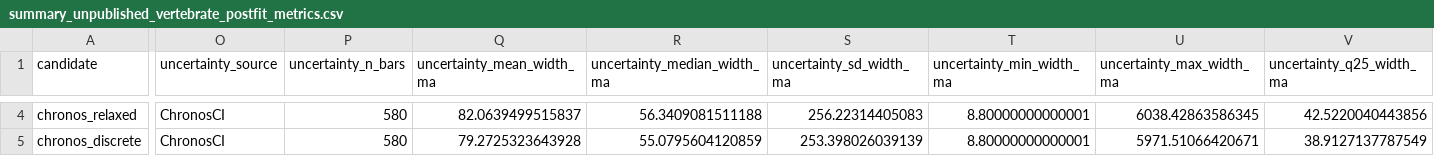
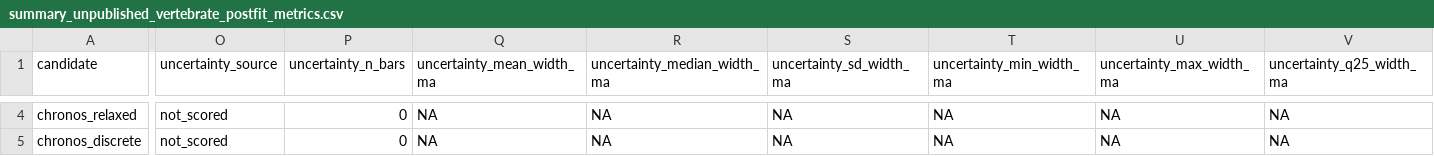
Before and after one commit to betanri/PhyloChronoRank, a CSV file: examples/unpublished_vertebrate/postfit_metrics/summary_unpublished_vertebrate_postfit_metrics.csv, drawn as a sheet; only a part is shown, gaps mark what is left out; the diff covers the shown part only; the diff names each change by its address in the sheet, - before the commit and + after, or states it on an @@ line.

```diff
--- a/examples/unpublished_vertebrate/postfit_metrics/summary_unpublished_vertebrate_postfit_metrics.csv
+++ b/examples/unpublished_vertebrate/postfit_metrics/summary_unpublished_vertebrate_postfit_metrics.csv
-O4:O5 (uncertainty_source): ChronosCI
+O4:O5 (uncertainty_source): not_scored
-P4:P5 (uncertainty_n_bars): 580
+P4:P5 (uncertainty_n_bars): 0
-Q4 (uncertainty_mean_width_ma): 82.0639499515837
+Q4 (uncertainty_mean_width_ma): NA
-R4 (uncertainty_median_width_ma): 56.3409081511188
+R4 (uncertainty_median_width_ma): NA
-S4 (uncertainty_sd_width_ma): 256.22314405083
+S4 (uncertainty_sd_width_ma): NA
-T4:T5 (uncertainty_min_width_ma): 8.80000000000001
+T4:T5 (uncertainty_min_width_ma): NA
-U4 (uncertainty_max_width_ma): 6038.42863586345
+U4 (uncertainty_max_width_ma): NA
-V4 (uncertainty_q25_width_ma): 42.5220040443856
+V4 (uncertainty_q25_width_ma): NA
-Q5 (uncertainty_mean_width_ma): 79.2725323643928
+Q5 (uncertainty_mean_width_ma): NA
-R5 (uncertainty_median_width_ma): 55.0795604120859
+R5 (uncertainty_median_width_ma): NA
-S5 (uncertainty_sd_width_ma): 253.398026039139
+S5 (uncertainty_sd_width_ma): NA
-U5 (uncertainty_max_width_ma): 5971.51066420671
+U5 (uncertainty_max_width_ma): NA
-V5 (uncertainty_q25_width_ma): 38.9127137787549
+V5 (uncertainty_q25_width_ma): NA
```
Also changed, not shown: 110 edited cells elsewhere in this file, examples/terapontoid/Terapontoid_ML_MAIN_chronos_dated_modelclock_ci.csv, examples/terapontoid/Terapontoid_ML_MAIN_chronos_dated_modelcorrelated_ci.csv, 17 other files.
